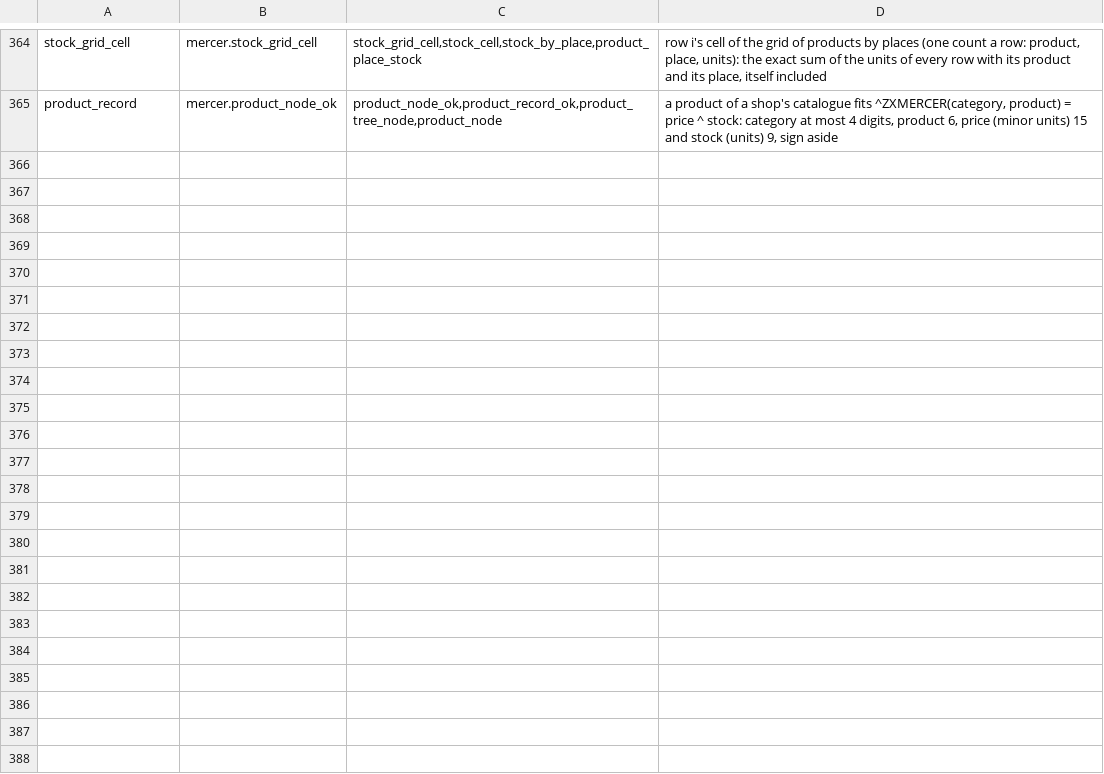
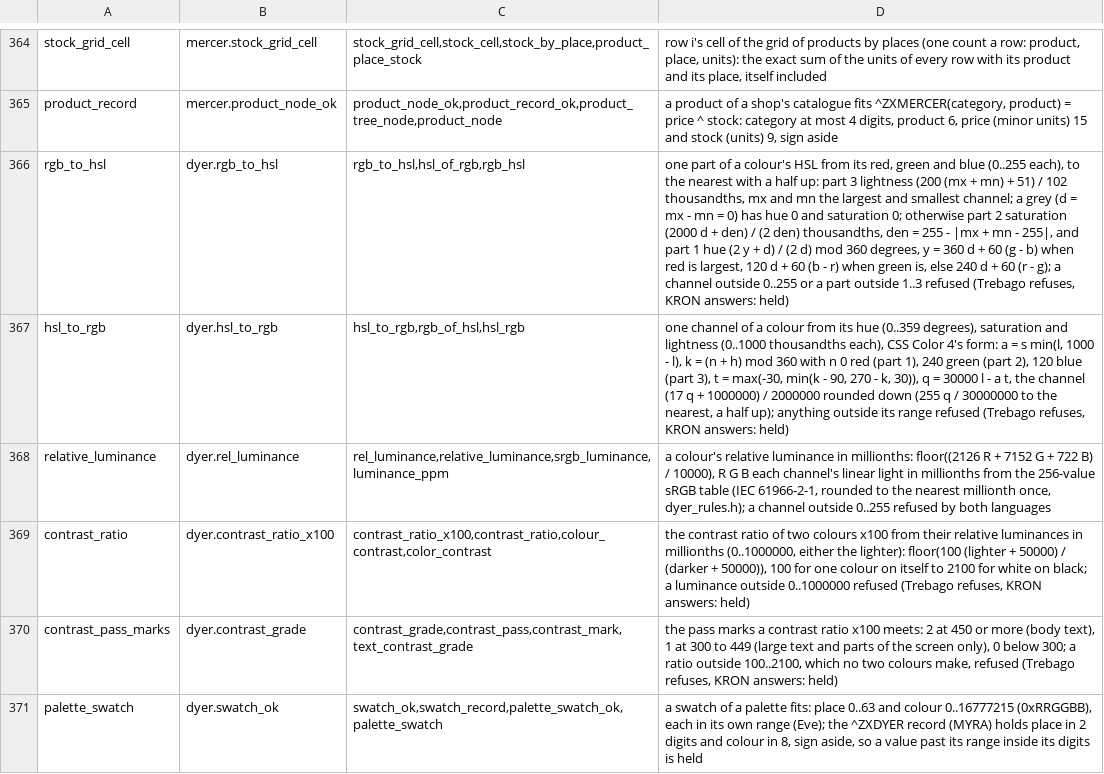
Before and after one commit to sykomiked/ZEDEC-XERO-VULPINE-V1.0.0, a TSV file: kernel/src/apps/CONCEPTS.tsv, drawn as a sheet; only a part is shown, gaps mark what is left out; the diff names each change by its address in the sheet, - before the commit and + after, or states it on an @@ line.

```diff
--- a/kernel/src/apps/CONCEPTS.tsv
+++ b/kernel/src/apps/CONCEPTS.tsv
+row 366: rgb_to_hsl | dyer.rgb_to_hsl | rgb_to_hsl,hsl_of_rgb,rgb_hsl | one part of a colour's HSL from its red, green and blue (0..255 each), to the nearest with a half up: part 3 lightness (200 (mx + mn) + 51) / 102 thousandths, mx and mn the largest and smallest channel; a grey (d = mx - mn = 0) has hue 0 and saturation 0; otherwise part 2 saturation (2000 d + den) / (2 den) thousandths, den = 255 - |mx + mn - 255|, and part 1 hue (2 y + d) / (2 d) mod 360 degrees, y = 360 d + 60 (g - b) when red is largest, 120 d + 60 (b - r) when green is, else 240 d + 60 (r - g); a channel outside 0..255 or a part outside 1..3 refused (Trebago refuses, KRON answers: held)
+row 367: hsl_to_rgb | dyer.hsl_to_rgb | hsl_to_rgb,rgb_of_hsl,hsl_rgb | one channel of a colour from its hue (0..359 degrees), saturation and lightness (0..1000 thousandths each), CSS Color 4's form: a = s min(l, 1000 - l), k = (n + h) mod 360 with n 0 red (part 1), 240 green (part 2), 120 blue (part 3), t = max(-30, min(k - 90, 270 - k, 30)), q = 30000 l - a t, the channel (17 q + 1000000) / 2000000 rounded down (255 q / 30000000 to the nearest, a half up); anything outside its range refused (Trebago refuses, KRON answers: held)
+row 368: relative_luminance | dyer.rel_luminance | rel_luminance,relative_luminance,srgb_luminance,luminance_ppm | a colour's relative luminance in millionths: floor((2126 R + 7152 G + 722 B) / 10000), R G B each channel's linear light in millionths from the 256-value sRGB table (IEC 61966-2-1, rounded to the nearest millionth once, dyer_rules.h); a channel outside 0..255 refused by both languages
+row 369: contrast_ratio | dyer.contrast_ratio_x100 | contrast_ratio_x100,contrast_ratio,colour_contrast,color_contrast | the contrast ratio of two colours x100 from their relative luminances in millionths (0..1000000, either the lighter): floor(100 (lighter + 50000) / (darker + 50000)), 100 for one colour on itself to 2100 for white on black; a luminance outside 0..1000000 refused (Trebago refuses, KRON answers: held)
+row 370: contrast_pass_marks | dyer.contrast_grade | contrast_grade,contrast_pass,contrast_mark,text_contrast_grade | the pass marks a contrast ratio x100 meets: 2 at 450 or more (body text), 1 at 300 to 449 (large text and parts of the screen only), 0 below 300; a ratio outside 100..2100, which no two colours make, refused (Trebago refuses, KRON answers: held)
+row 371: palette_swatch | dyer.swatch_ok | swatch_ok,swatch_record,palette_swatch_ok,palette_swatch | a swatch of a palette fits: place 0..63 and colour 0..16777215 (0xRRGGBB), each in its own range (Eve); the ^ZXDYER record (MYRA) holds place in 2 digits and colour in 8, sign aside, so a value past its range inside its digits is held
```
Also changed, not shown: kernel/src/alexandria/SLOTS.tsv, kernel/src/apps/CHECKS.tsv, 24 other files.
